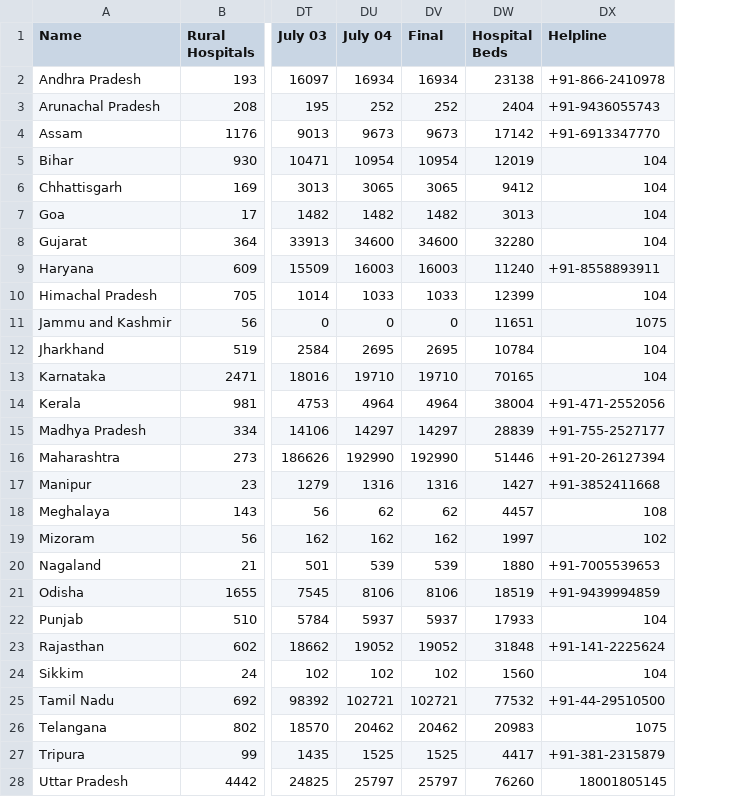
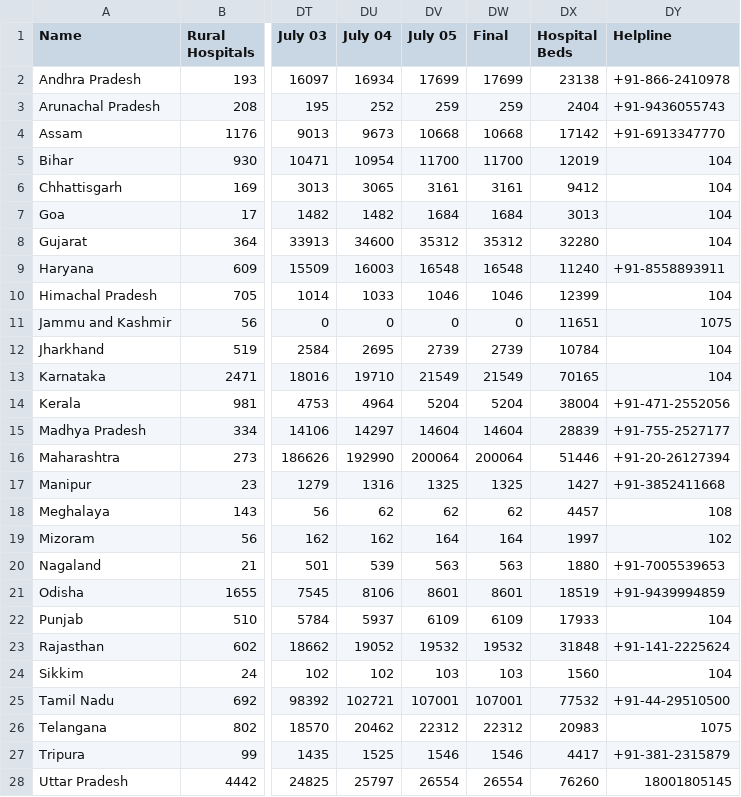
Before and after one commit to OneFourthLabs/CoViD19-Viz, a CSV file: india_states_daily.csv, drawn as a sheet; only a part is shown, gaps mark what is left out; addresses are those after the commit; the diff covers the shown part only; the diff names each change by its address in the sheet, - before the commit and + after, or states it on an @@ line.

```diff
--- a/india_states_daily.csv
+++ b/india_states_daily.csv
+column DV (July 05), rows 2-28: 17699 | 259 | 10668 | 11700 | 3161 | 1684 | 35312 | 16548 | 1046 | 0 | 2739 | 21549 | 5204 | 14604 | 200064 | 1325 | 62 | 164 | 563 | 8601 | 6109 | 19532 | 103 | 107001 | 22312 | 1546 | 26554
-DW2 (Final): 16934
+DW2 (Final): 17699
-DW3 (Final): 252
+DW3 (Final): 259
-DW4 (Final): 9673
+DW4 (Final): 10668
-DW5 (Final): 10954
+DW5 (Final): 11700
-DW6 (Final): 3065
+DW6 (Final): 3161
-DW7 (Final): 1482
+DW7 (Final): 1684
-DW8 (Final): 34600
+DW8 (Final): 35312
-DW9 (Final): 16003
+DW9 (Final): 16548
-DW10 (Final): 1033
+DW10 (Final): 1046
-DW12 (Final): 2695
+DW12 (Final): 2739
-DW13 (Final): 19710
+DW13 (Final): 21549
-DW14 (Final): 4964
+DW14 (Final): 5204
-DW15 (Final): 14297
+DW15 (Final): 14604
-DW16 (Final): 192990
+DW16 (Final): 200064
-DW17 (Final): 1316
+DW17 (Final): 1325
-DW19 (Final): 162
+DW19 (Final): 164
-DW20 (Final): 539
+DW20 (Final): 563
-DW21 (Final): 8106
+DW21 (Final): 8601
-DW22 (Final): 5937
+DW22 (Final): 6109
-DW23 (Final): 19052
+DW23 (Final): 19532
-DW24 (Final): 102
+DW24 (Final): 103
-DW25 (Final): 102721
+DW25 (Final): 107001
-DW26 (Final): 20462
+DW26 (Final): 22312
-DW27 (Final): 1525
+DW27 (Final): 1546
-DW28 (Final): 25797
+DW28 (Final): 26554
```
Also changed, not shown: 4 edited cells elsewhere in this file, india_states.csv.
